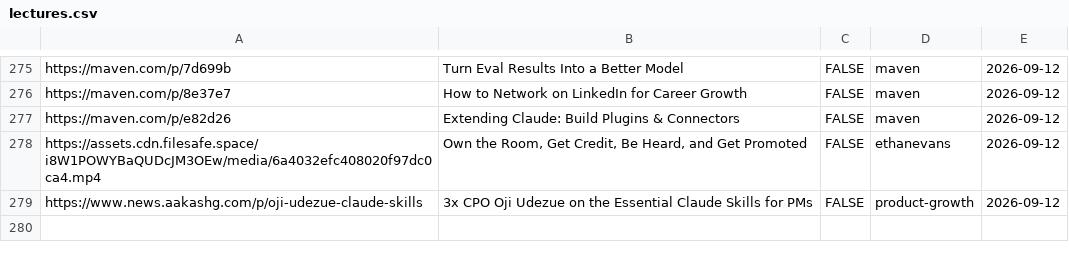
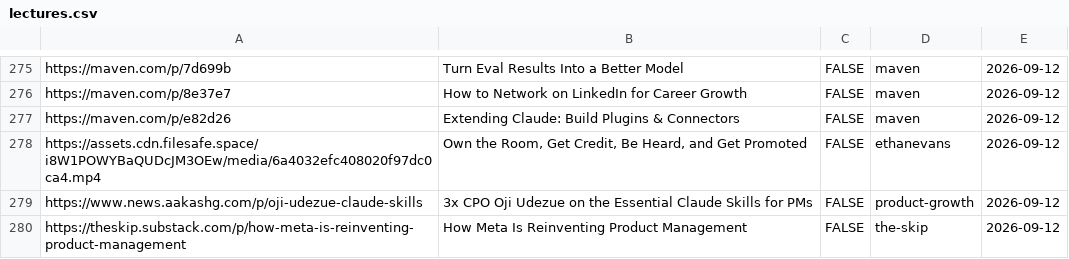
Before and after one commit to Nerupudinho/lecture-player, a CSV file: playlist/lectures.csv, drawn as a sheet; only a part is shown, gaps mark what is left out; the diff names each change by its address in the sheet, - before the commit and + after, or states it on an @@ line.

```diff
--- a/playlist/lectures.csv
+++ b/playlist/lectures.csv
+row 280: https://theskip.substack.com/p/how-meta-is-reinventing-product-management | How Meta Is Reinventing Product Management | FALSE | the-skip | 2026-09-12
```
